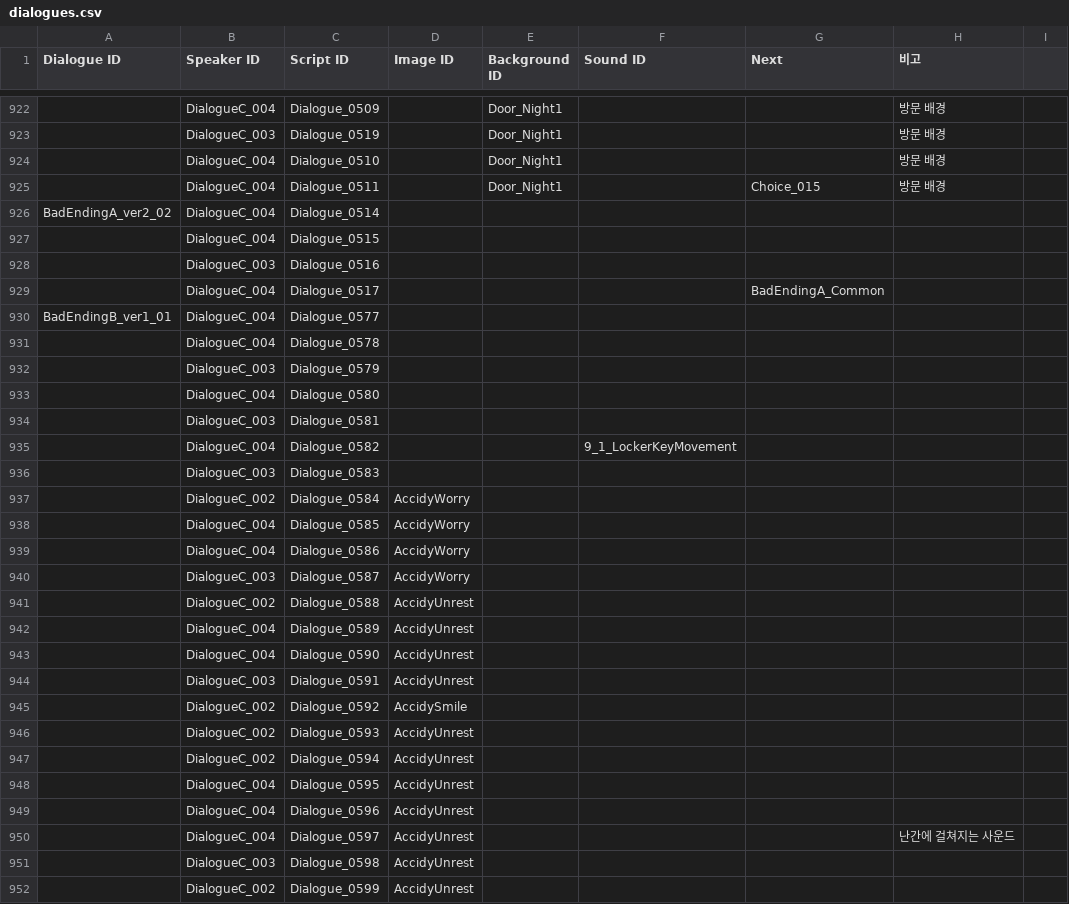
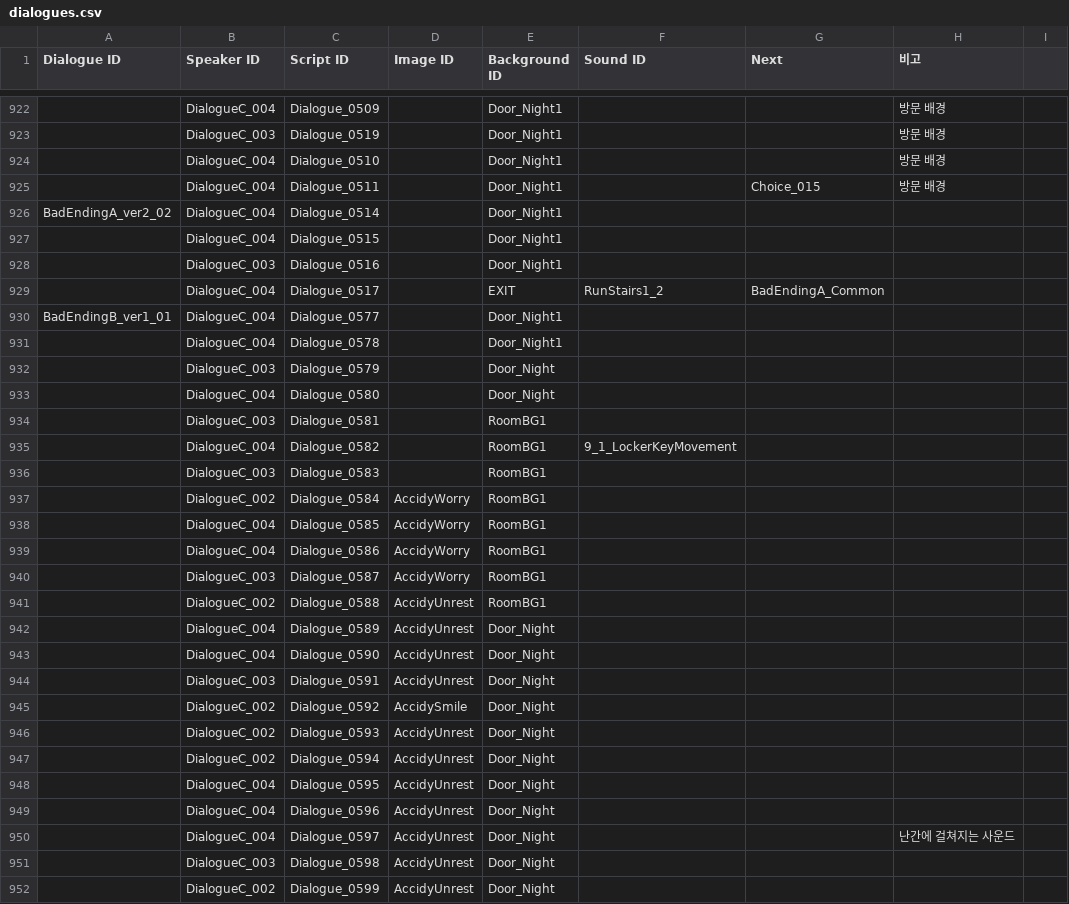
Before and after one commit to ollan365/Fate, a CSV file: Assets/Resources/Datas/dialogues.csv, drawn as a sheet; only a part is shown, gaps mark what is left out; the diff covers the shown part only; the diff names each change by its address in the sheet, - before the commit and + after, or states it on an @@ line.

```diff
--- a/Assets/Resources/Datas/dialogues.csv
+++ b/Assets/Resources/Datas/dialogues.csv
-E926:E928 (Background ID): (empty)
+E926:E928 (Background ID): Door_Night1
-E929 (Background ID): (empty)
+E929 (Background ID): EXIT
-F929 (Sound ID): (empty)
+F929 (Sound ID): RunStairs1_2
-E930:E931 (Background ID): (empty)
+E930:E931 (Background ID): Door_Night1
-E932:E933 (Background ID): (empty)
+E932:E933 (Background ID): Door_Night
-E934:E941 (Background ID): (empty)
+E934:E941 (Background ID): RoomBG1
-E942:E952 (Background ID): (empty)
+E942:E952 (Background ID): Door_Night
```
Also changed, not shown: 34 edited cells elsewhere in this file, Assets/Resources/Datas/backgrounds.csv, Assets/Resources/Datas/events.csv, 5 other files.
